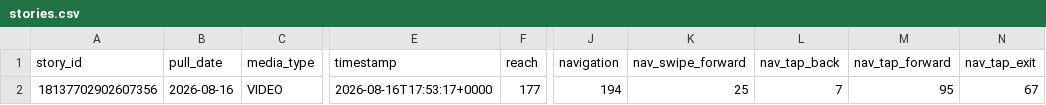
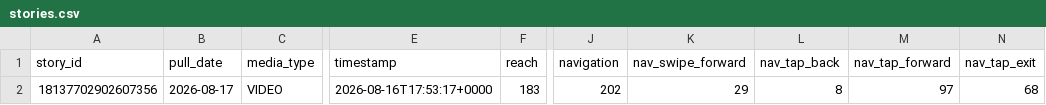
Before and after one commit to Claudiae09/init-instagram-pipeline, a CSV file: csv/stories.csv, drawn as a sheet; only a part is shown, gaps mark what is left out; the diff names each change by its address in the sheet, - before the commit and + after, or states it on an @@ line.

```diff
--- a/csv/stories.csv
+++ b/csv/stories.csv
-B2 (pull_date): 2026-08-16
+B2 (pull_date): 2026-08-17
-F2 (reach): 177
+F2 (reach): 183
-J2 (navigation): 194
+J2 (navigation): 202
-K2 (nav_swipe_forward): 25
+K2 (nav_swipe_forward): 29
-L2 (nav_tap_back): 7
+L2 (nav_tap_back): 8
-M2 (nav_tap_forward): 95
+M2 (nav_tap_forward): 97
-N2 (nav_tap_exit): 67
+N2 (nav_tap_exit): 68
```
Also changed, not shown: csv/account_insights.csv, csv/audience_demographics.csv, 2 other files.
